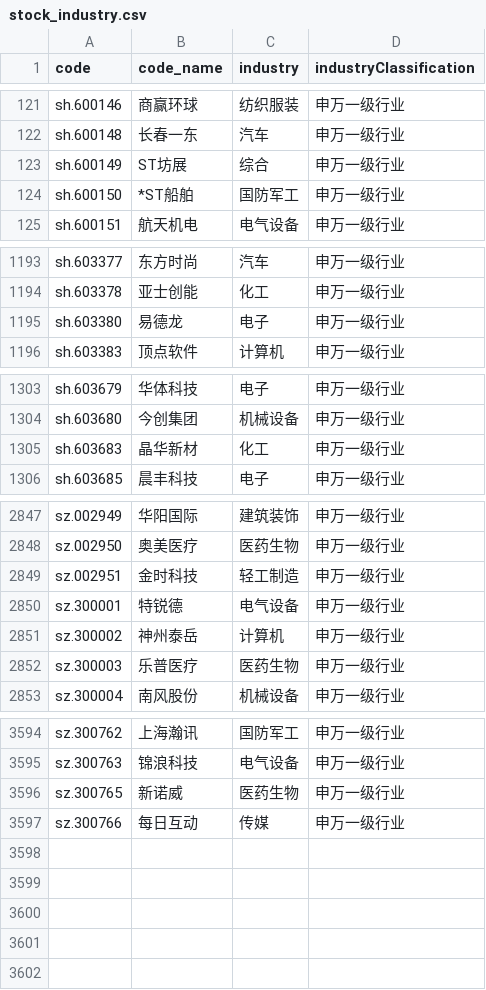
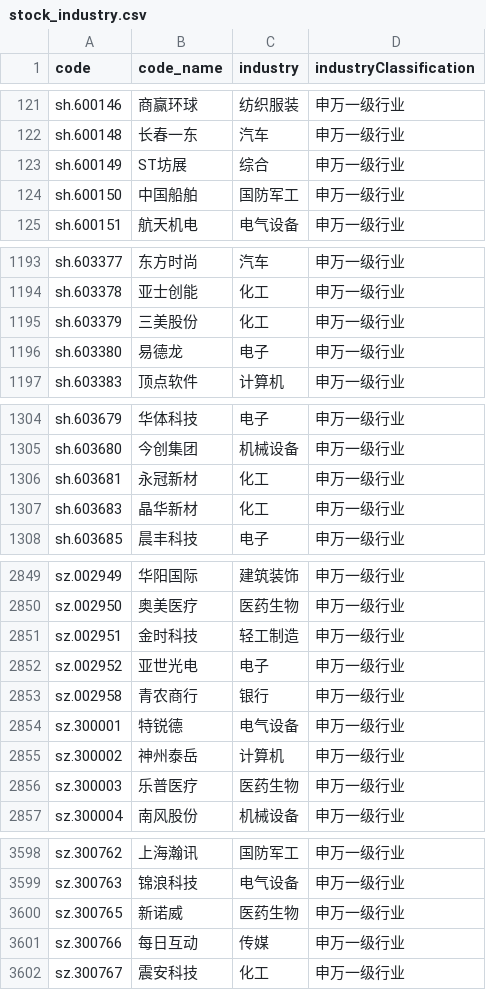
Before and after one commit to XuhongWeiH/ROE-aPE, a CSV file: data/stock_industry.csv, drawn as a sheet; only a part is shown, gaps mark what is left out; the diff covers the shown part only.

```diff
--- a/data/stock_industry.csv
+++ b/data/stock_industry.csv
@@ -123,3 +123,3 @@ sh.600148,长春一东,汽车,申万一级行业
 sh.600149,ST坊展,综合,申万一级行业
-sh.600150,*ST船舶,国防军工,申万一级行业
+sh.600150,中国船舶,国防军工,申万一级行业
 sh.600151,航天机电,电气设备,申万一级行业
@@ -1194,2 +1194,3 @@ sh.603377,东方时尚,汽车,申万一级行业
 sh.603378,亚士创能,化工,申万一级行业
+sh.603379,三美股份,化工,申万一级行业
 sh.603380,易德龙,电子,申万一级行业
@@ -1304,2 +1305,3 @@ sh.603679,华体科技,电子,申万一级行业
 sh.603680,今创集团,机械设备,申万一级行业
+sh.603681,永冠新材,化工,申万一级行业
 sh.603683,晶华新材,化工,申万一级行业
@@ -2849,2 +2851,4 @@ sz.002950,奥美医疗,医药生物,申万一级行业
 sz.002951,金时科技,轻工制造,申万一级行业
+sz.002952,亚世光电,电子,申万一级行业
+sz.002958,青农商行,银行,申万一级行业
 sz.300001,特锐德,电气设备,申万一级行业
@@ -3597 +3601,2 @@ sz.300765,新诺威,医药生物,申万一级行业
 sz.300766,每日互动,传媒,申万一级行业
+sz.300767,震安科技,化工,申万一级行业
```
Also changed, not shown: 22 edited cells elsewhere in this file, 4 other files.
